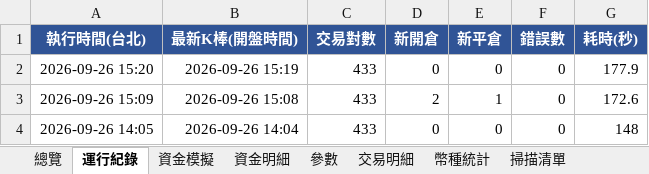
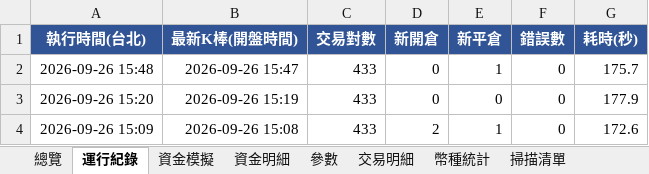
Before and after one commit to timzen43210/Crypto_Trader, an Excel workbook: output/dryrun_s5.xlsx, sheet 運行紀錄, drawn as a sheet; only a part is shown; the shorter side is filled out with more unchanged rows; values as stored, in another font and other column widths than the file's, no borders; the diff names each change by its address in the sheet, - before the commit and + after, or states it on an @@ line.

```diff
--- a/output/dryrun_s5.xlsx (sheet 運行紀錄)
+++ b/output/dryrun_s5.xlsx (sheet 運行紀錄)
+row 2: 2026-09-26 15:48 | 2026-09-26 15:47 | 433 | 0 | 1 | 0 | 175.7
```
Also changed, not shown: sheet 資金明細, sheet 資金模擬, sheet 交易明細, sheet 參數, sheet 總覽, sheet 掃描清單, charts or pictures, output/dryrun_rev.xlsx, output/dryrun_rev_wide.xlsx, 5 other files.
